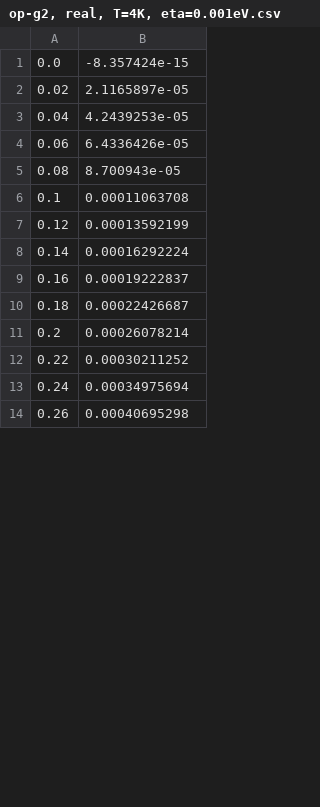
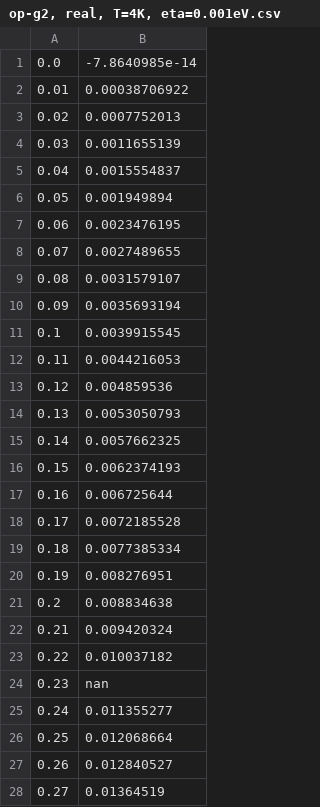
Before and after one commit to ppapac/24112024_memfn, a CSV file: op-g2, real, T=4K, eta=0.001eV.csv, drawn as a sheet; only a part is shown; the diff covers the shown part only.

```diff
--- a/op-g2, real, T=4K, eta=0.001eV.csv
+++ b/op-g2, real, T=4K, eta=0.001eV.csv
@@ -1,14 +1,28 @@
-0.0,-8.357424e-15
-0.02,2.1165897e-05
-0.04,4.2439253e-05
-0.06,6.4336426e-05
-0.08,8.700943e-05
-0.1,0.00011063708
-0.12,0.00013592199
-0.14,0.00016292224
-0.16,0.00019222837
-0.18,0.00022426687
-0.2,0.00026078214
-0.22,0.00030211252
-0.24,0.00034975694
-0.26,0.00040695298
+0.0,-7.8640985e-14
+0.01,0.00038706922
+0.02,0.0007752013
+0.03,0.0011655139
+0.04,0.0015554837
+0.05,0.001949894
+0.06,0.0023476195
+0.07,0.0027489655
+0.08,0.0031579107
+0.09,0.0035693194
+0.1,0.0039915545
+0.11,0.0044216053
+0.12,0.004859536
+0.13,0.0053050793
+0.14,0.0057662325
+0.15,0.0062374193
+0.16,0.006725644
+0.17,0.0072185528
+0.18,0.0077385334
+0.19,0.008276951
+0.2,0.008834638
+0.21,0.009420324
+0.22,0.010037182
+0.23,nan
+0.24,0.011355277
+0.25,0.012068664
+0.26,0.012840527
+0.27,0.01364519
```
Also changed, not shown: 36 added rows and 36 edited cells elsewhere in this file, op-g2, imag, T=4K, eta=0.001eV.csv, 4 other files.
